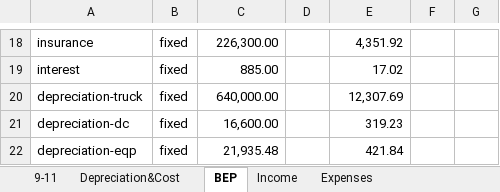
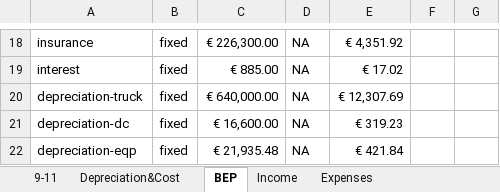
Before and after one commit to xiaofanli96/Dew-IT, an Excel workbook: finance/truck company balance sheet.xlsx, sheet BEP, drawn as a sheet; only a part is shown, gaps mark what is left out; values as stored, in another font and other column widths than the file's, no borders; the diff covers the shown part only; the diff names each change by its address in the sheet, - before the commit and + after, or states it on an @@ line.

```diff
--- a/finance/truck company balance sheet.xlsx (sheet BEP)
+++ b/finance/truck company balance sheet.xlsx (sheet BEP)
-C18: 226,300.00
+C18: € 226,300.00
-D18:D22: (empty)
+D18:D22: NA
-E18: 4,351.92
+E18: € 4,351.92
-C19: 885.00
+C19: € 885.00
-E19: 17.02
+E19: € 17.02
-C20: 640,000.00
+C20: € 640,000.00
-E20: 12,307.69
+E20: € 12,307.69
-C21: 16,600.00
+C21: € 16,600.00
-E21: 319.23
+E21: € 319.23
-C22: 21,935.48
+C22: € 21,935.48
-E22: 421.84
+E22: € 421.84
```
Also changed, not shown: 35 edited cells elsewhere in this sheet, sheet Depreciation&Cost, sheet 9-11.
